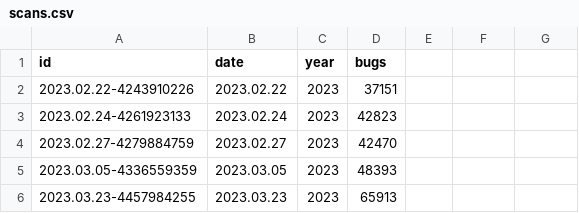
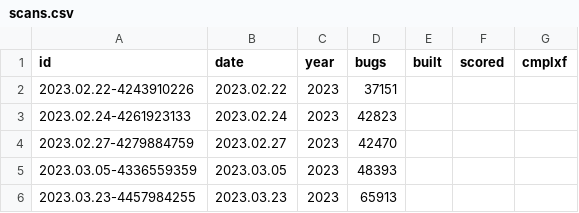
Before and after one commit to intel-tools/srs, a CSV file: _data/scans.csv, drawn as a sheet.

Commit message:
Add extra csv headers to data/scans.csv

```diff
--- a/_data/scans.csv
+++ b/_data/scans.csv
@@ -1,2 +1,2 @@
-id,date,year,bugs
+id,date,year,bugs,built,scored,cmplxf
 2023.02.22-4243910226,2023.02.22,2023,37151
```
Also changed, not shown: 1 other file.
